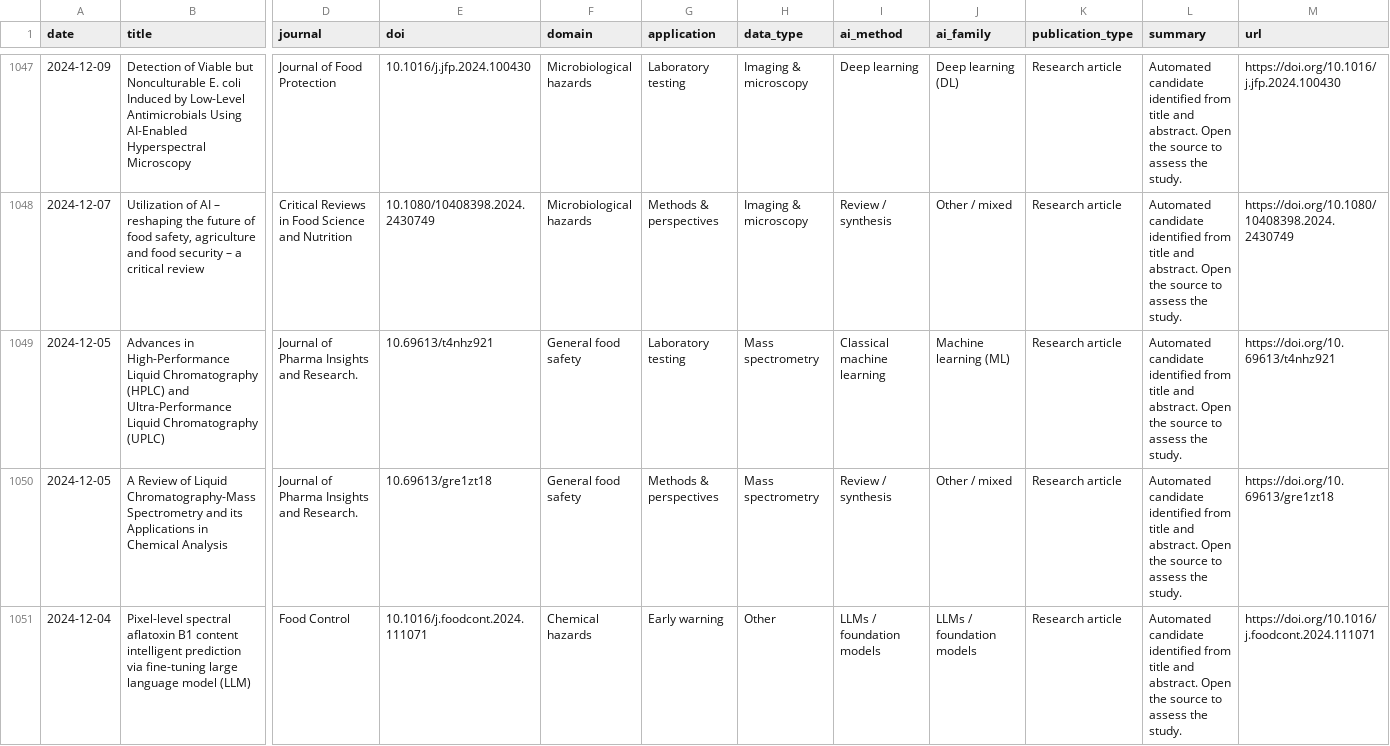
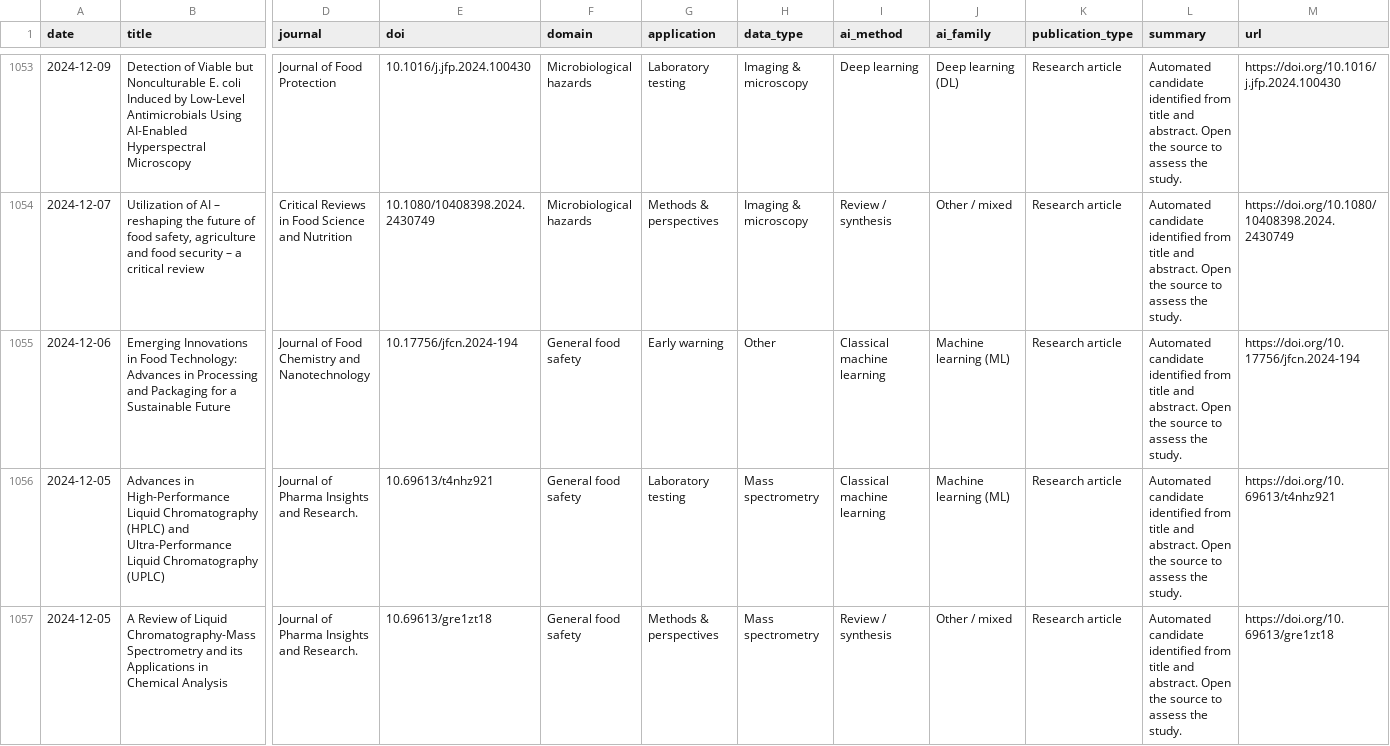
Before and after one commit to basvandervelden/ai_food_safety_review, a CSV file: data/papers.csv, drawn as a sheet; only a part is shown, gaps mark what is left out; the shorter side is filled out with more unchanged rows; rows hold the shown columns only; the diff covers the shown part only; the diff names each change by its address in the sheet, - before the commit and + after, or states it on an @@ line.

```diff
--- a/data/papers.csv
+++ b/data/papers.csv
+row 1055: 2024-12-06 | Emerging Innovations in Food Technology: Advances in Processing and Packaging for a Sustainable Future | Journal of Food Chemistry and Nanotechnology | 10.17756/jfcn.2024-194 | General food safety | Early warning | Other | Classical machine learning | Machine learning (ML) | Research article | Automated candidate identified from title and abstract. Open the source to assess the study. | https://doi.org/10.17756/jfcn.2024-194
```
Also changed, not shown: 6 added rows elsewhere in this file, 8 other files.
